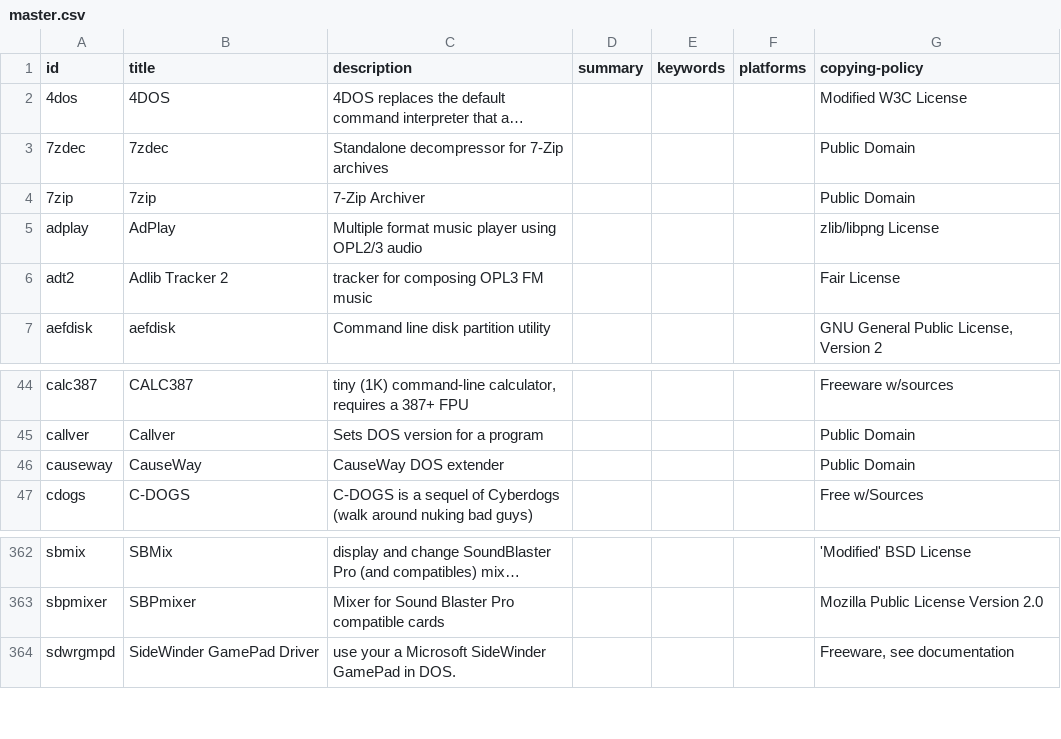
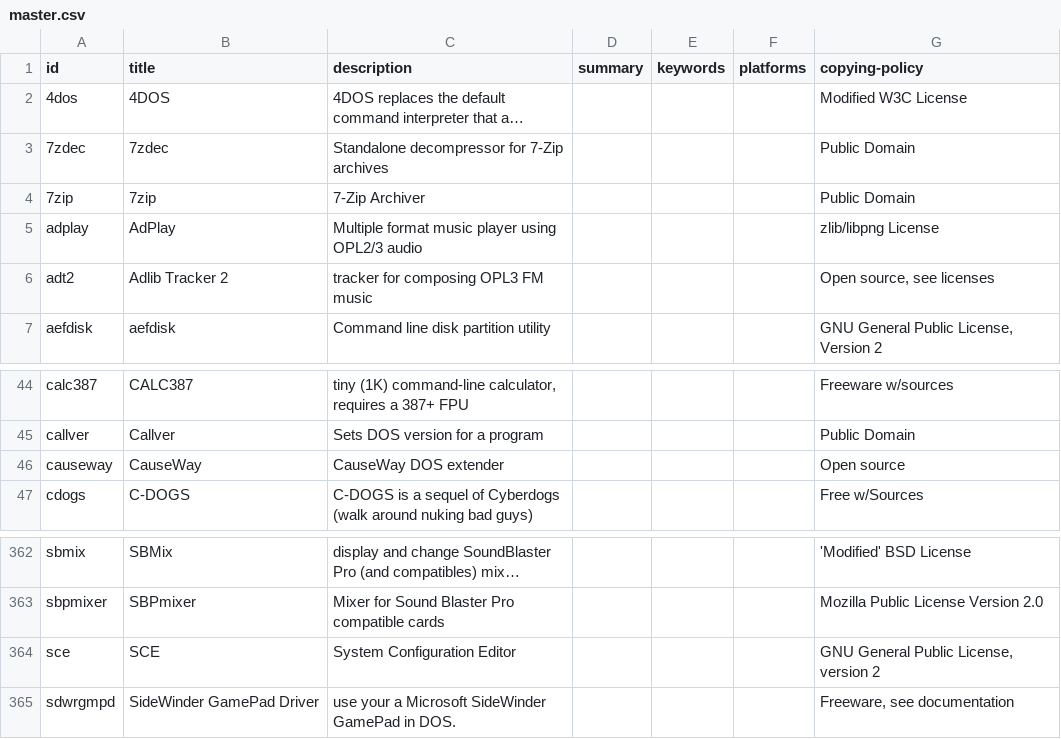
Before and after one commit to shidel/fd-nls, a CSV file: packages/master.csv, drawn as a sheet; only a part is shown, gaps mark what is left out; long unchanged cells end in …; the diff names each change by its address in the sheet, - before the commit and + after, or states it on an @@ line.

```diff
--- a/packages/master.csv
+++ b/packages/master.csv
-G6 (copying-policy): Fair License
+G6 (copying-policy): Open source, see licenses
-G46 (copying-policy): Public Domain
+G46 (copying-policy): Open source
+row 364: sce | SCE | System Configuration Editor |  |  |  | GNU General Public License, version 2
```
Also changed, not shown: packages/de/mixed.csv, packages/fr/mixed.csv, 11 other files.
